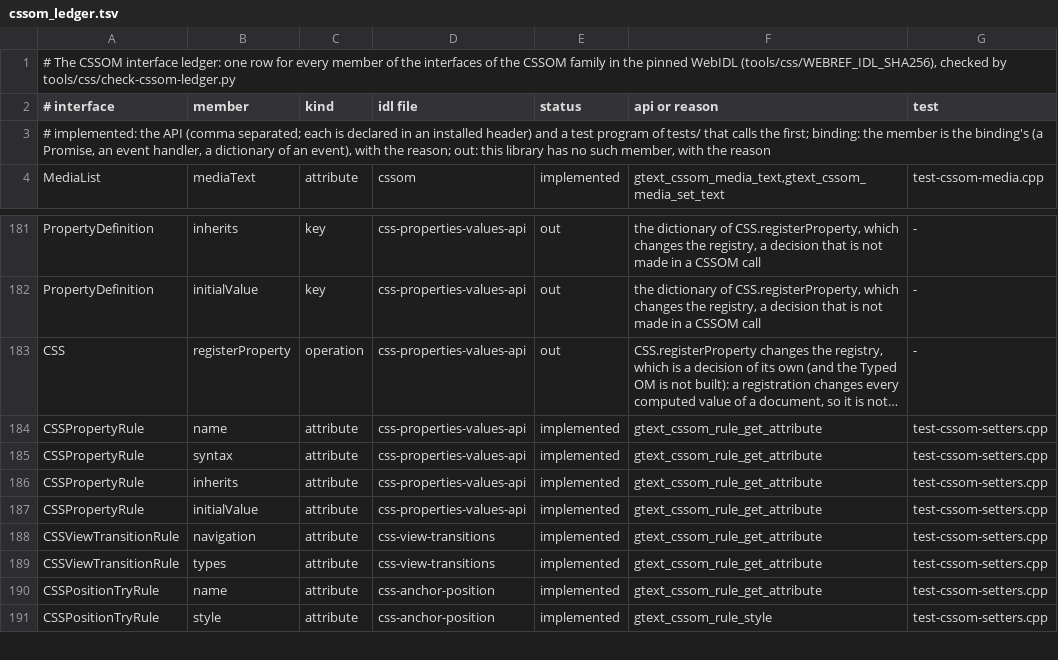
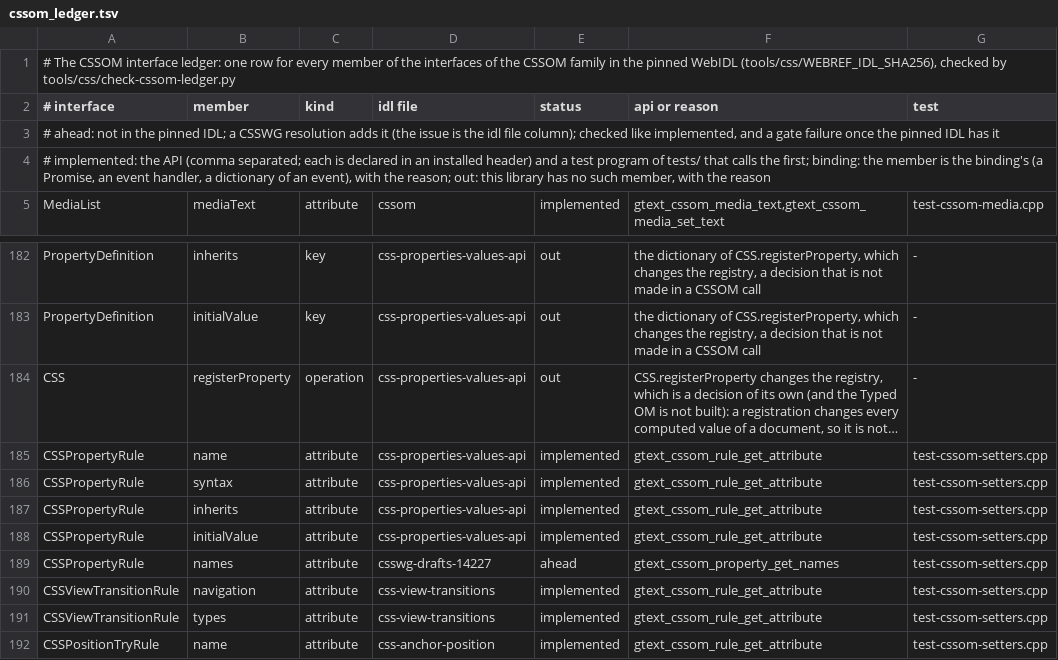
Before and after one commit to Ghoti-io/text, a TSV file: tools/css/cssom_ledger.tsv, drawn as a sheet; only a part is shown, gaps mark what is left out; the shorter side is filled out with more unchanged rows; long unchanged cells end in …; the diff names each change by its address in the sheet, - before the commit and + after, or states it on an @@ line.

Commit message:
Follow the CSSWG resolution that a multi-name @property is one object with a names array and an empty name
The CSSWG resolved on 2026-08-06 (w3c/csswg-drafts#14227): "if single @property has multiple names, it will be represented in CSSOM as a single object with a `names` array and not expand into multiple objects and return empty string for the `name` in that case". The pinned Properties and Values draft still carries the Issue box that says the question has not been resolved, and the library had built the first name as `name`, which the resolution contradicts.

`name` of a rule that lists more than one name is now the empty string, and gtext_cssom_property_get_names() returns every name (one for a rule of one). The rule stays one object: insertRule makes one, deleteRule removes it whole, and its text lists every name, so a round trip keeps them. The registry is unchanged: each name still registers on its own. The interface ledger gains a status for a member that a CSSWG decision adds and the pinned IDL lacks (`ahead`), checked like an implemented row and failing once the pin has the member; `names` is its first row.

```diff
--- a/tools/css/cssom_ledger.tsv
+++ b/tools/css/cssom_ledger.tsv
+row 3: # ahead: not in the pinned IDL; a CSSWG resolution adds it (the issue is the idl file column); checked like implemented, and a gate failure once the pinned IDL has it
+row 189: CSSPropertyRule | names | attribute | csswg-drafts-14227 | ahead | gtext_cssom_property_get_names | test-cssom-setters.cpp
```
Also changed, not shown: 10 other files.
